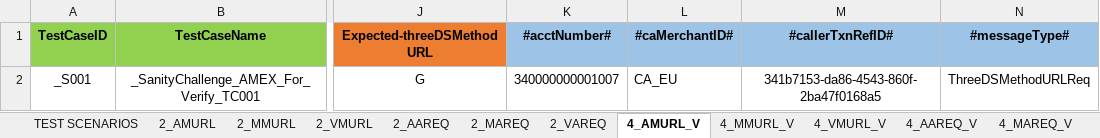
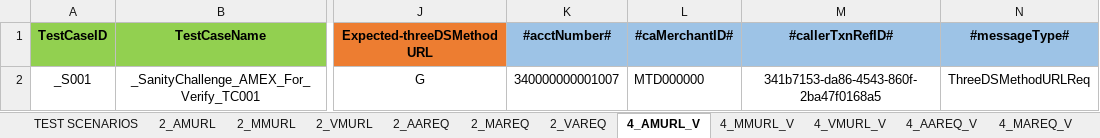
Before and after one commit to AutomationTestingDemo/TDServerAutomation, an Excel workbook: data/3DS_SanityClearCardTestData.xlsx, sheet 4_AMURL_V, drawn as a sheet; only a part is shown, gaps mark what is left out; values as stored, in another font and other column widths than the file's, no borders; the diff names each change by its address in the sheet, - before the commit and + after, or states it on an @@ line.

```diff
--- a/data/3DS_SanityClearCardTestData.xlsx (sheet 4_AMURL_V)
+++ b/data/3DS_SanityClearCardTestData.xlsx (sheet 4_AMURL_V)
-L2 (#caMerchantID#): CA_EU
+L2 (#caMerchantID#): MTD000000
```
Also changed, not shown: sheet Summary, sheet 4_MMURL_V, sheet 4_VMURL_V, sheet 2_VMURL, sheet 2_MMURL, sheet 2_AMURL, 1 more sheet, data/3DS_SanityEncryptedCardTestData.xlsx, 25 other files.
